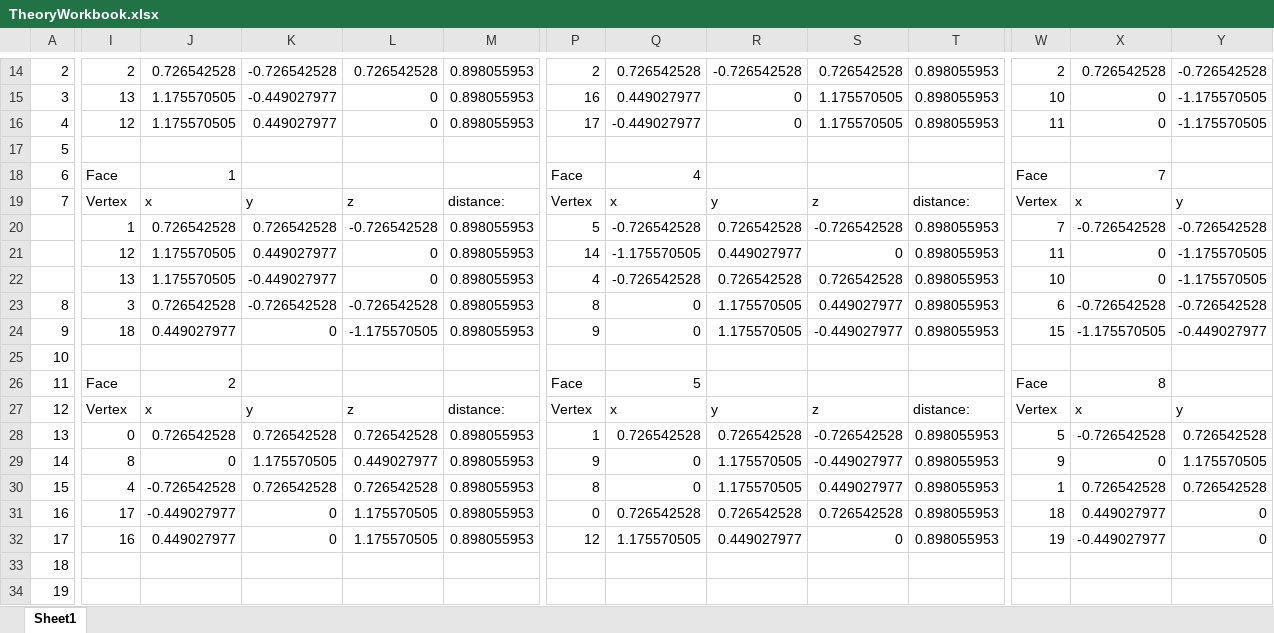
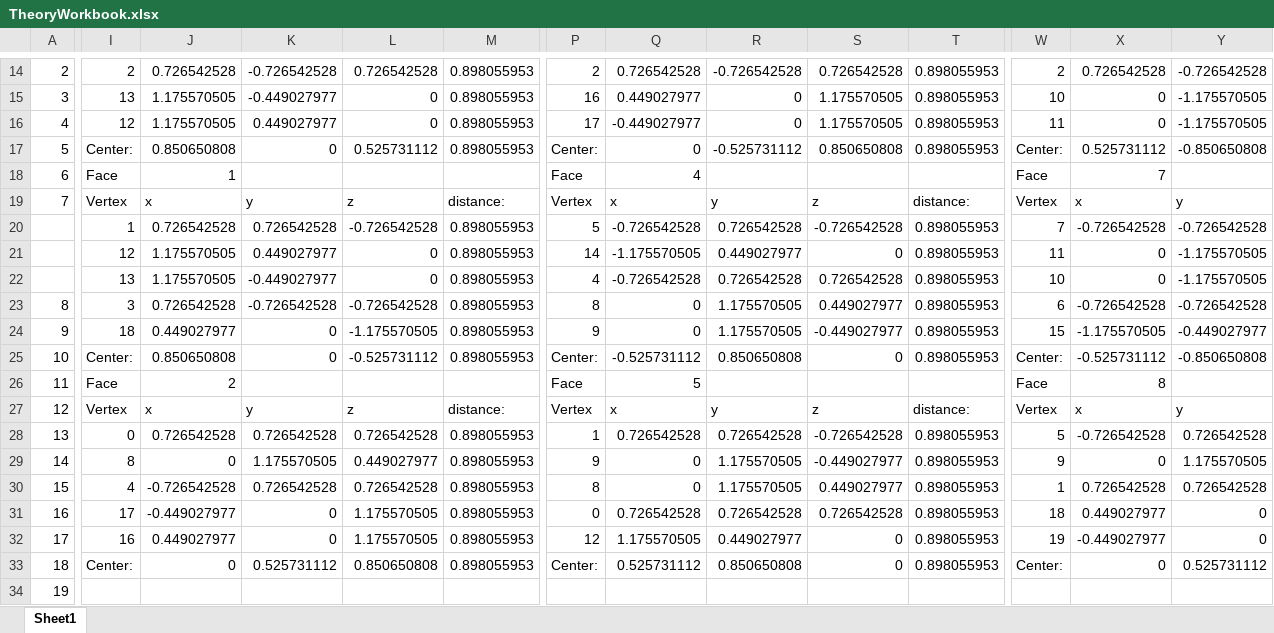
Before and after one commit to Lightheart54/earthgen-old, an Excel workbook: PlanetLibrary/TheoryWorkbook.xlsx, sheet Sheet1, drawn as a sheet; only a part is shown, gaps mark what is left out; values as stored, in another font and other column widths than the file's, no borders; the diff covers the shown part only; the diff names each change by its address in the sheet, - before the commit and + after, or states it on an @@ line.

```diff
--- a/PlanetLibrary/TheoryWorkbook.xlsx (sheet Sheet1)
+++ b/PlanetLibrary/TheoryWorkbook.xlsx (sheet Sheet1)
-I17: (empty)
+I17: Center:
-J17: (empty)
+J17: 0.850650808
-K17: (empty)
+K17: 0
-L17: (empty)
+L17: 0.525731112
-M17: (empty)
+M17: 0.898055953
-P17: (empty)
+P17: Center:
-Q17: (empty)
+Q17: 0
-R17: (empty)
+R17: -0.525731112
-S17: (empty)
+S17: 0.850650808
-T17: (empty)
+T17: 0.898055953
-W17: (empty)
+W17: Center:
-X17: (empty)
+X17: 0.525731112
-Y17: (empty)
+Y17: -0.850650808
-I25: (empty)
+I25: Center:
-J25: (empty)
+J25: 0.850650808
-K25: (empty)
+K25: 0
-L25: (empty)
+L25: -0.525731112
-M25: (empty)
+M25: 0.898055953
-P25: (empty)
+P25: Center:
-Q25: (empty)
+Q25: -0.525731112
-R25: (empty)
+R25: 0.850650808
-S25: (empty)
+S25: 0
-T25: (empty)
+T25: 0.898055953
-W25: (empty)
+W25: Center:
-X25: (empty)
+X25: -0.525731112
-Y25: (empty)
+Y25: -0.850650808
-I33: (empty)
+I33: Center:
-J33: (empty)
+J33: 0
-K33: (empty)
+K33: 0.525731112
-L33: (empty)
+L33: 0.850650808
-M33: (empty)
+M33: 0.898055953
-P33: (empty)
+P33: Center:
-Q33: (empty)
+Q33: 0.525731112
-R33: (empty)
+R33: 0.850650808
-S33: (empty)
+S33: 0
-T33: (empty)
+T33: 0.898055953
-W33: (empty)
+W33: Center:
-X33: (empty)
+X33: 0
-Y33: (empty)
+Y33: 0.525731112
```
Also changed, not shown: 34 edited cells elsewhere in this sheet, 5 other files.
